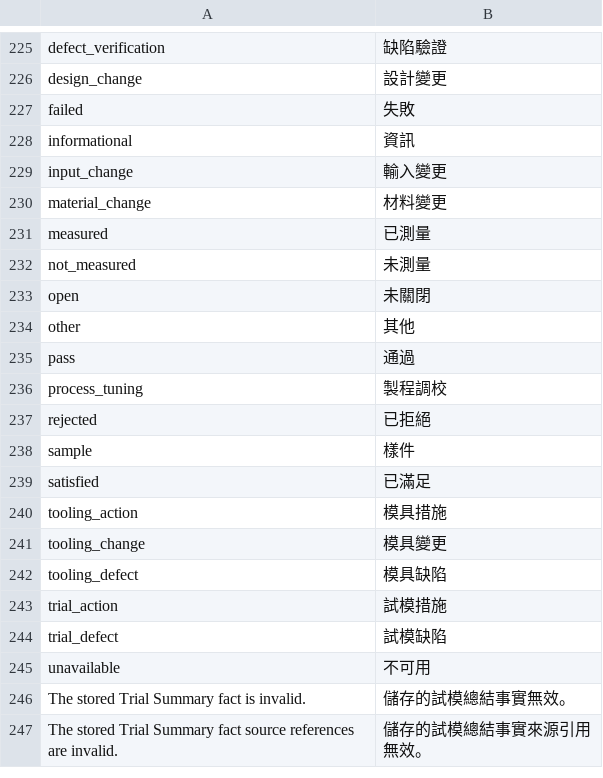
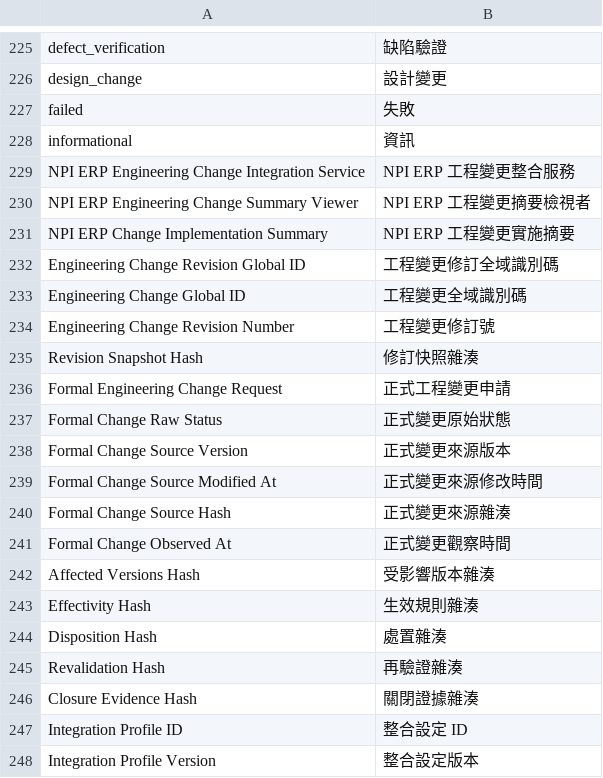
Before and after one commit to kaibowang-hash/jce_npi, a CSV file: apps/npi_erpnext_connector/npi_erpnext_connector/translations/zh-TW.csv, drawn as a sheet; only a part is shown, gaps mark what is left out; the shorter side is filled out with more unchanged rows; the diff covers the shown part only.

Commit message:
feat: activate ERP execution connectors

```diff
--- a/apps/npi_erpnext_connector/npi_erpnext_connector/translations/zh-TW.csv
+++ b/apps/npi_erpnext_connector/npi_erpnext_connector/translations/zh-TW.csv
@@ -228 +228,21 @@
 "informational","資訊"
+"NPI ERP Engineering Change Integration Service","NPI ERP 工程變更整合服務"
+"NPI ERP Engineering Change Summary Viewer","NPI ERP 工程變更摘要檢視者"
+"NPI ERP Change Implementation Summary","NPI ERP 工程變更實施摘要"
+"Engineering Change Revision Global ID","工程變更修訂全域識別碼"
+"Engineering Change Global ID","工程變更全域識別碼"
+"Engineering Change Revision Number","工程變更修訂號"
+"Revision Snapshot Hash","修訂快照雜湊"
+"Formal Engineering Change Request","正式工程變更申請"
+"Formal Change Raw Status","正式變更原始狀態"
+"Formal Change Source Version","正式變更來源版本"
+"Formal Change Source Modified At","正式變更來源修改時間"
+"Formal Change Source Hash","正式變更來源雜湊"
+"Formal Change Observed At","正式變更觀察時間"
+"Affected Versions Hash","受影響版本雜湊"
+"Effectivity Hash","生效規則雜湊"
+"Disposition Hash","處置雜湊"
+"Revalidation Hash","再驗證雜湊"
+"Closure Evidence Hash","關閉證據雜湊"
+"Integration Profile ID","整合設定 ID"
+"Integration Profile Version","整合設定版本"
```
Also changed, not shown: 10 added rows elsewhere in this file, apps/npi_erpnext_connector/npi_erpnext_connector/translations/zh.csv, 35 other files.
